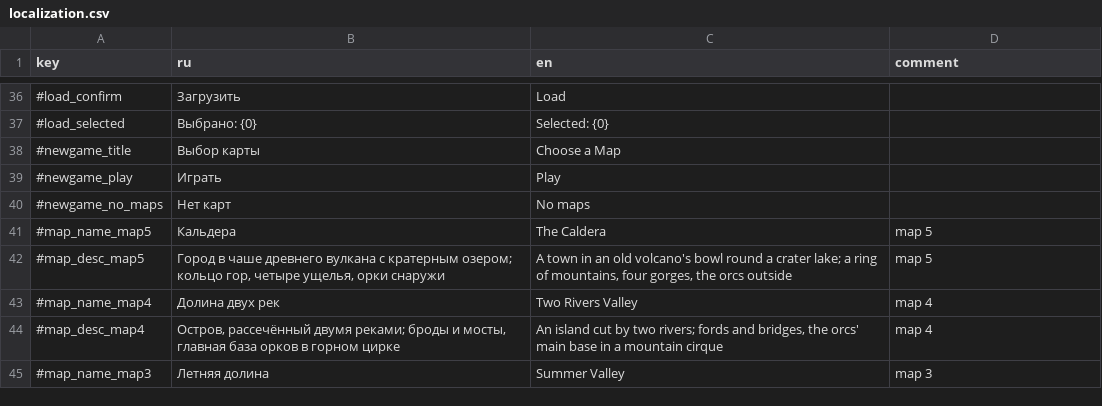
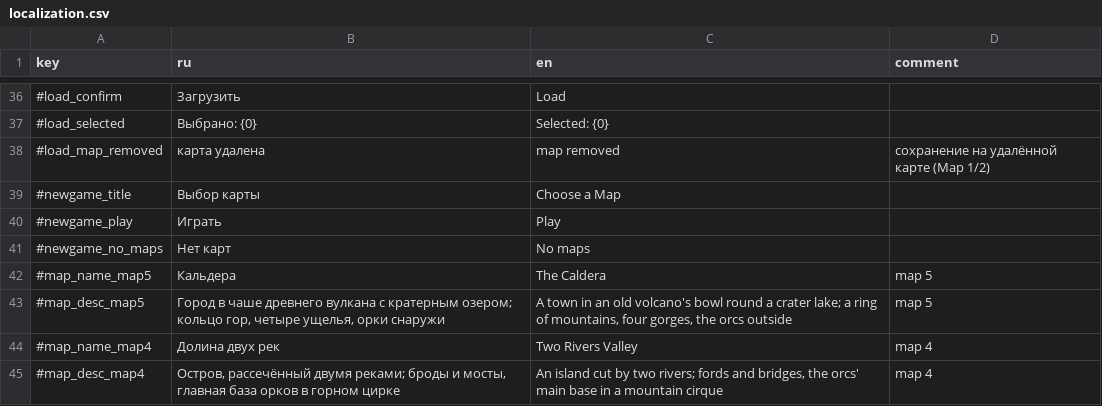
Before and after one commit to Safronov-Siarhei/CityBuilding, a CSV file: Assets/_Project/Balance/localization.csv, drawn as a sheet; only a part is shown, gaps mark what is left out; the shorter side is filled out with more unchanged rows; the diff names each change by its address in the sheet, - before the commit and + after, or states it on an @@ line.

```diff
--- a/Assets/_Project/Balance/localization.csv
+++ b/Assets/_Project/Balance/localization.csv
+row 38: #load_map_removed | карта удалена | map removed | сохранение на удалённой карте (Map 1/2)
```
Also changed, not shown: 58 other files.
